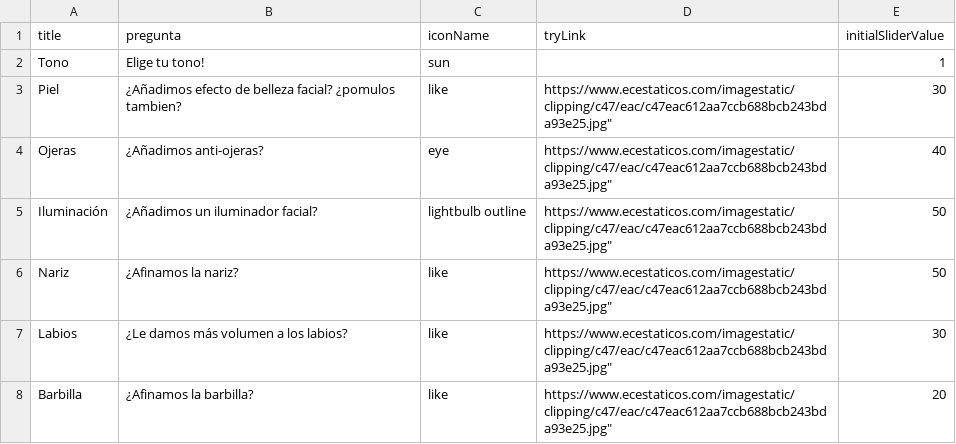
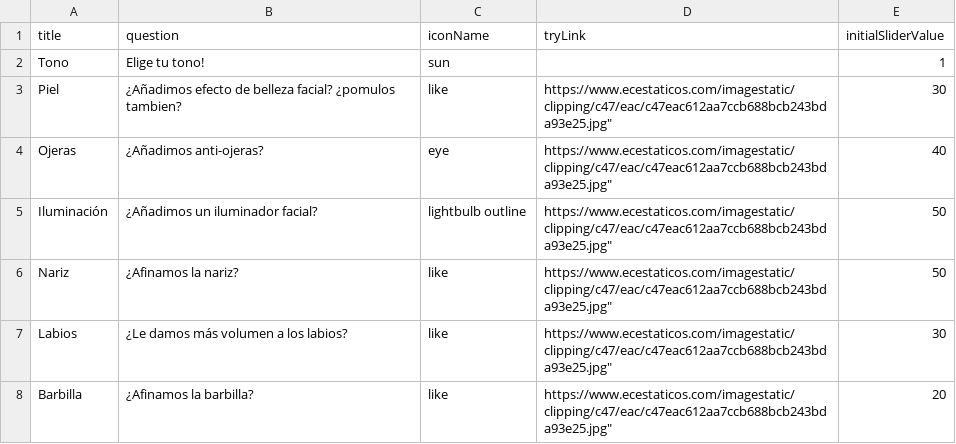
Before and after one commit to alexisgaziello/alexisgaziello.github.io, a CSV file: src/data/questions.csv, drawn as a sheet.

```diff
--- a/src/data/questions.csv
+++ b/src/data/questions.csv
@@ -1,2 +1,2 @@
-title,pregunta,iconName,tryLink,initialSliderValue
+title,question,iconName,tryLink,initialSliderValue
 Tono,Elige tu tono!,sun,,1
```
Also changed, not shown: 16 other files.
